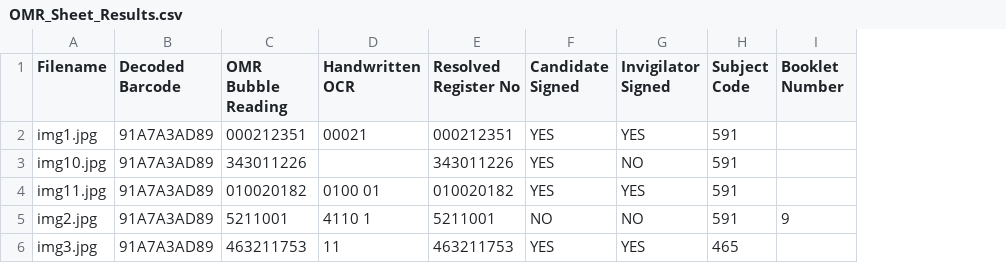
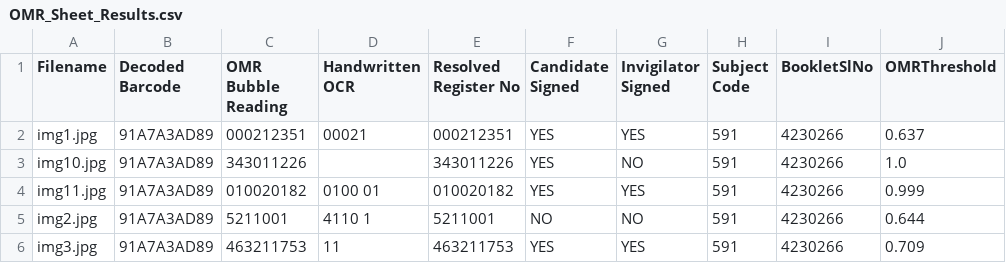
Before and after one commit to raobvenkat/kpsc_omr, a CSV file: OMR_1/OMR_Sheet_Results.csv, drawn as a sheet; removed rows and columns are numbered as before the commit, all else as after; the diff names each change by its address in the sheet, - before the commit and + after, or states it on an @@ line.

Commit message:
Fixed QCA Booklet Serial Number Detection

```diff
--- a/OMR_1/OMR_Sheet_Results.csv
+++ b/OMR_1/OMR_Sheet_Results.csv
-column I (Booklet Number), row 5: 9
+column I (BookletSlNo), rows 2-6: all 4230266
+column J (OMRThreshold), rows 2-6: 0.637 | 1.0 | 0.999 | 0.644 | 0.709
-H6 (Subject Code): 465
+H6 (Subject Code): 591
```
Also changed, not shown: OMRs2/OMR_Sheet_Results.csv, 4 other files.
